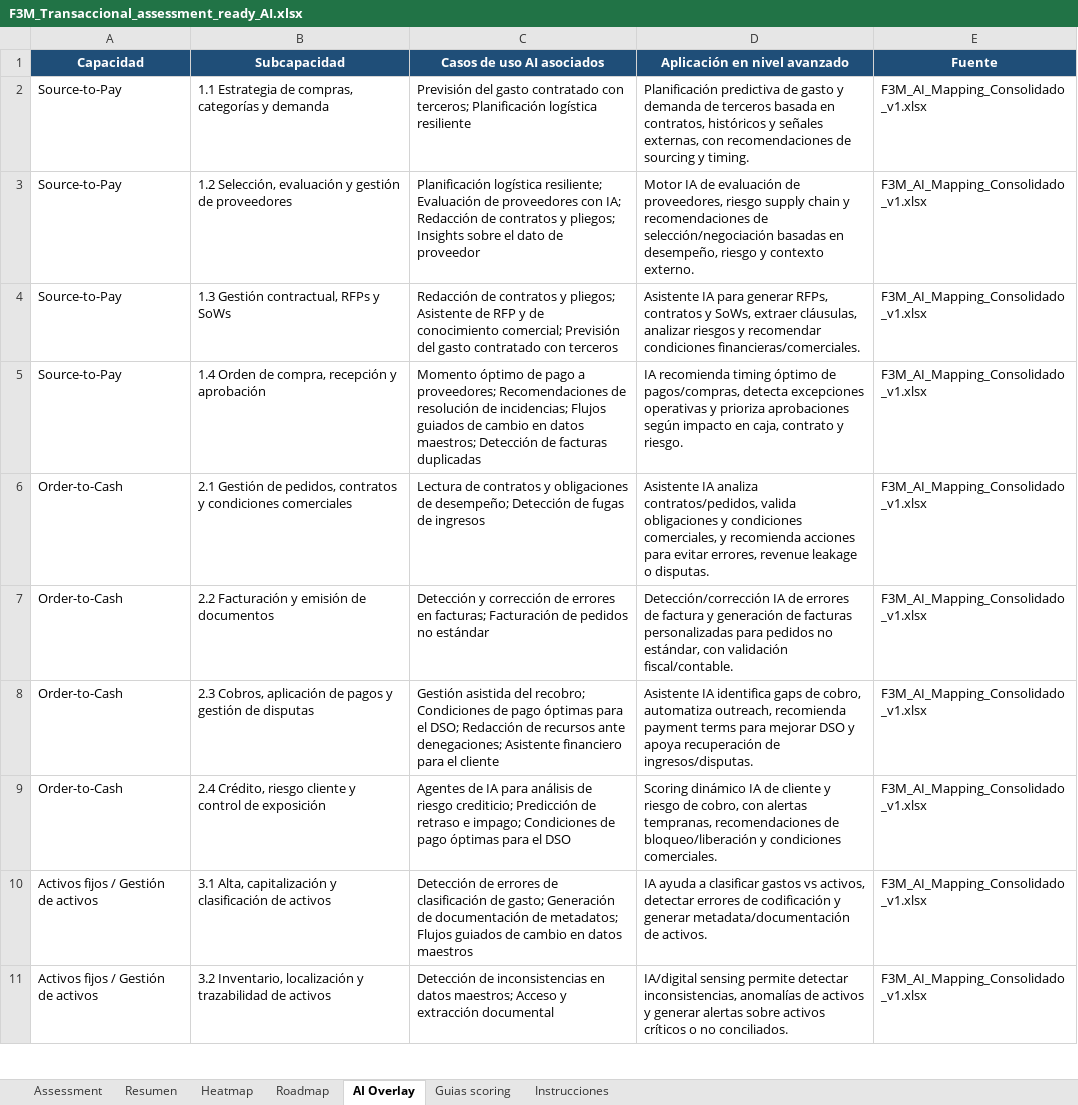
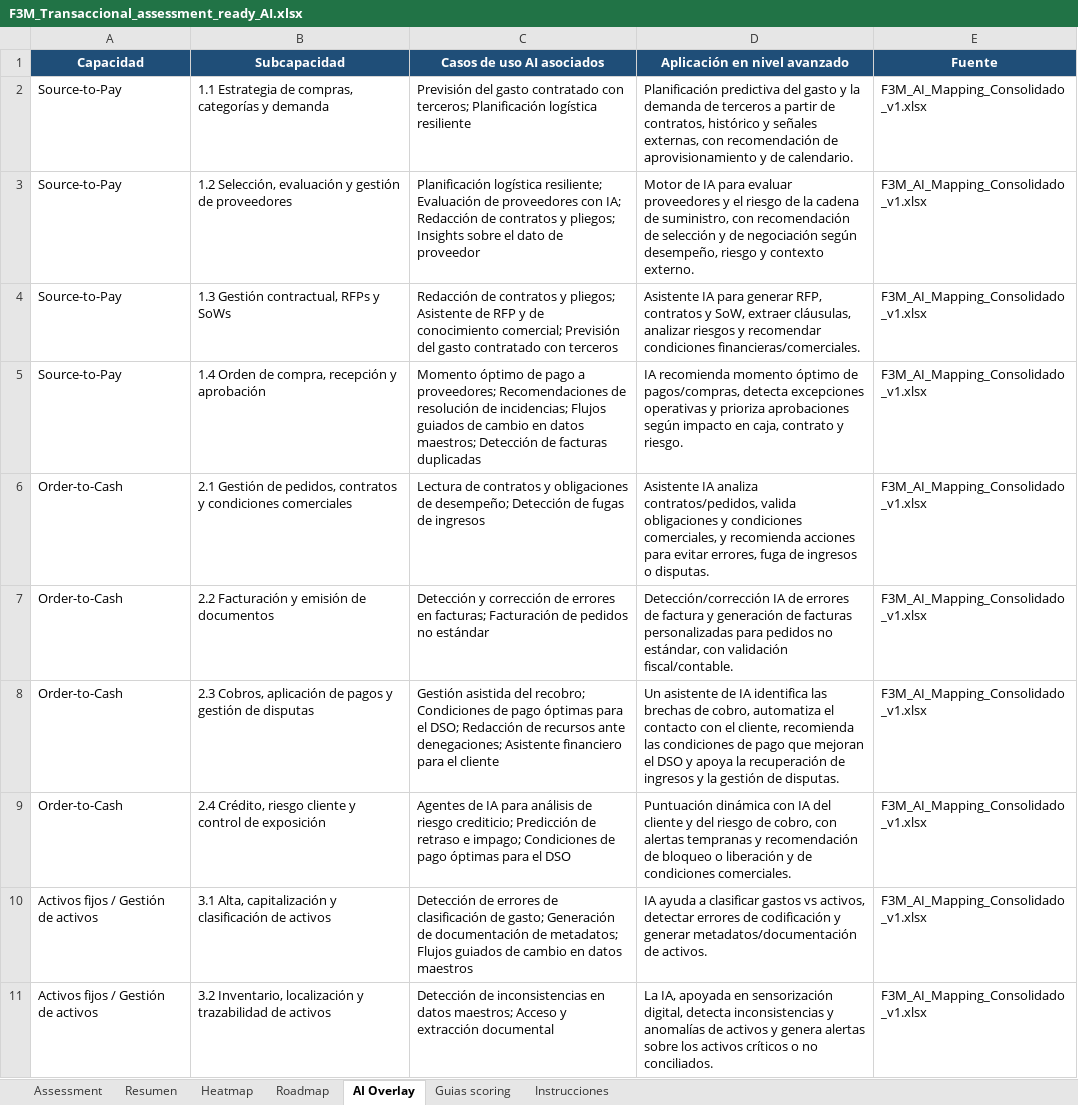
Before and after one commit to deloitte-finance-strategy/f3m-assessment, an Excel workbook: F3M_Transaccional_assessment_ready_AI.xlsx, sheet AI Overlay, drawn as a sheet; only a part is shown; values as stored, in another font and other column widths than the file's, no borders; the diff covers the shown part only; the diff names each change by its address in the sheet, - before the commit and + after, or states it on an @@ line.

```diff
--- a/F3M_Transaccional_assessment_ready_AI.xlsx (sheet AI Overlay)
+++ b/F3M_Transaccional_assessment_ready_AI.xlsx (sheet AI Overlay)
-D2 (Aplicación en nivel avanzado): Planificación predictiva de gasto y demanda de terceros basada en contratos, históricos y señales externas, con recomendaciones de sourcing y timing.
+D2 (Aplicación en nivel avanzado): Planificación predictiva del gasto y la demanda de terceros a partir de contratos, histórico y señales externas, con recomendación de aprovisionamiento y de calendario.
-D3 (Aplicación en nivel avanzado): Motor IA de evaluación de proveedores, riesgo supply chain y recomendaciones de selección/negociación basadas en desempeño, riesgo…
+D3 (Aplicación en nivel avanzado): Motor de IA para evaluar proveedores y el riesgo de la cadena de suministro, con recomendación de selección y de negociación según desempeño, riesgo…
-D4 (Aplicación en nivel avanzado): …para generar RFPs, contratos y SoWs, extraer cláusulas,…
+D4 (Aplicación en nivel avanzado): …para generar RFP, contratos y SoW, extraer cláusulas,…
-D5 (Aplicación en nivel avanzado): IA recomienda timing óptimo de…
+D5 (Aplicación en nivel avanzado): IA recomienda momento óptimo de…
-D6 (Aplicación en nivel avanzado): …evitar errores, revenue leakage o disputas.
+D6 (Aplicación en nivel avanzado): …evitar errores, fuga de ingresos o disputas.
-D8 (Aplicación en nivel avanzado): Asistente IA identifica gaps de cobro, automatiza outreach, recomienda payment terms para mejorar DSO y apoya recuperación de ingresos/disputas.
+D8 (Aplicación en nivel avanzado): Un asistente de IA identifica las brechas de cobro, automatiza el contacto con el cliente, recomienda las condiciones de pago que mejoran el DSO y apoya la recuperación de ingresos y la gestión de disputas.
-D9 (Aplicación en nivel avanzado): Scoring dinámico IA de cliente y riesgo de cobro, con alertas tempranas, recomendaciones de bloqueo/liberación y condiciones comerciales.
+D9 (Aplicación en nivel avanzado): Puntuación dinámica con IA del cliente y del riesgo de cobro, con alertas tempranas y recomendación de bloqueo o liberación y de condiciones comerciales.
-D10 (Aplicación en nivel avanzado): …y generar metadata/documentación de activos.
+D10 (Aplicación en nivel avanzado): …y generar metadatos/documentación de activos.
-D11 (Aplicación en nivel avanzado): IA/digital sensing permite detectar inconsistencias, anomalías de activos y generar alertas sobre activos críticos…
+D11 (Aplicación en nivel avanzado): La IA, apoyada en sensorización digital, detecta inconsistencias y anomalías de activos y genera alertas sobre los activos críticos…
```
Also changed, not shown: 7 edited cells elsewhere in this sheet, sheet Assessment, F3M_Controlling_assessment_ready_AI_v0.xlsx, F3M_FP&A_assessment_ready_AI_v1.xlsx, 15 other files.
